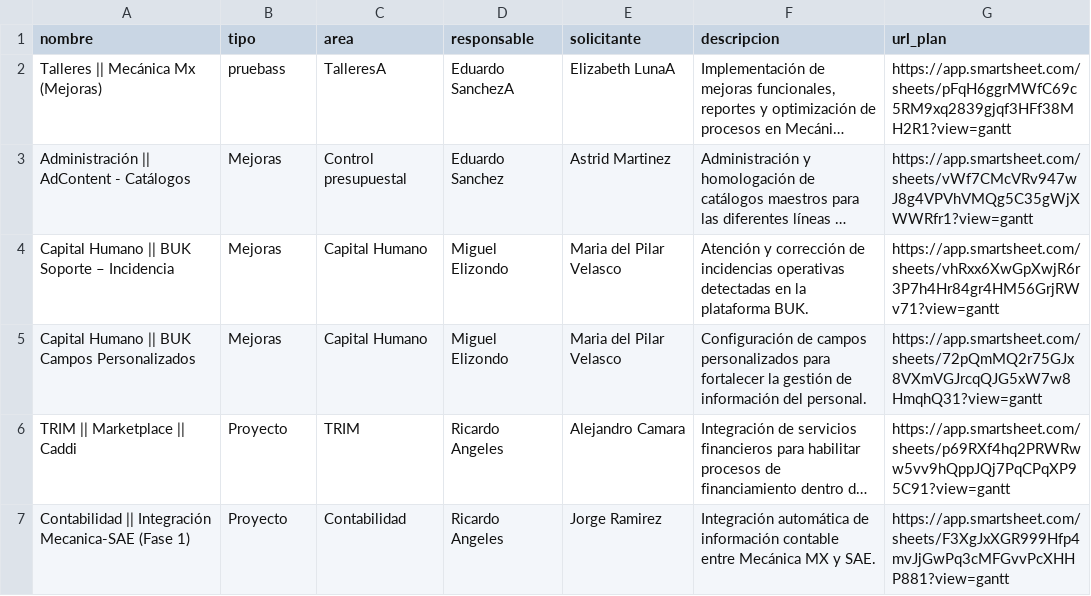
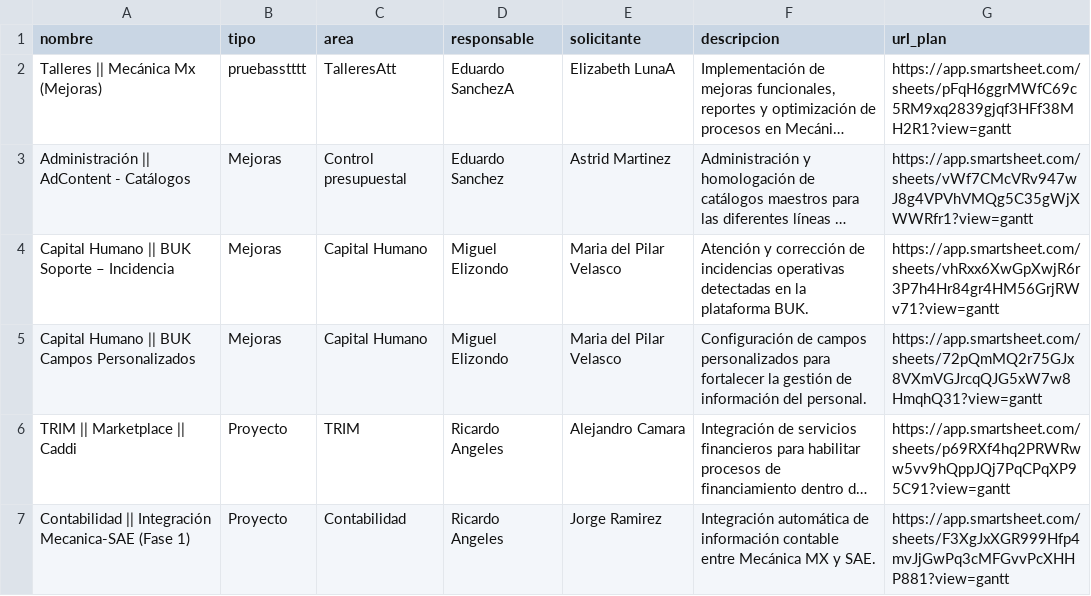
Before and after one commit to DTI-Dashboard/Proyectos, a CSV file: info_proyectos.csv, drawn as a sheet; only a part is shown; long unchanged cells end in …; the diff names each change by its address in the sheet, - before the commit and + after, or states it on an @@ line.

Commit message:
backup: info_proyectos.csv actualizado desde dashboard

```diff
--- a/info_proyectos.csv
+++ b/info_proyectos.csv
-B2 (tipo): pruebass
+B2 (tipo): pruebasstttt
-C2 (area): TalleresA
+C2 (area): TalleresAtt
```
